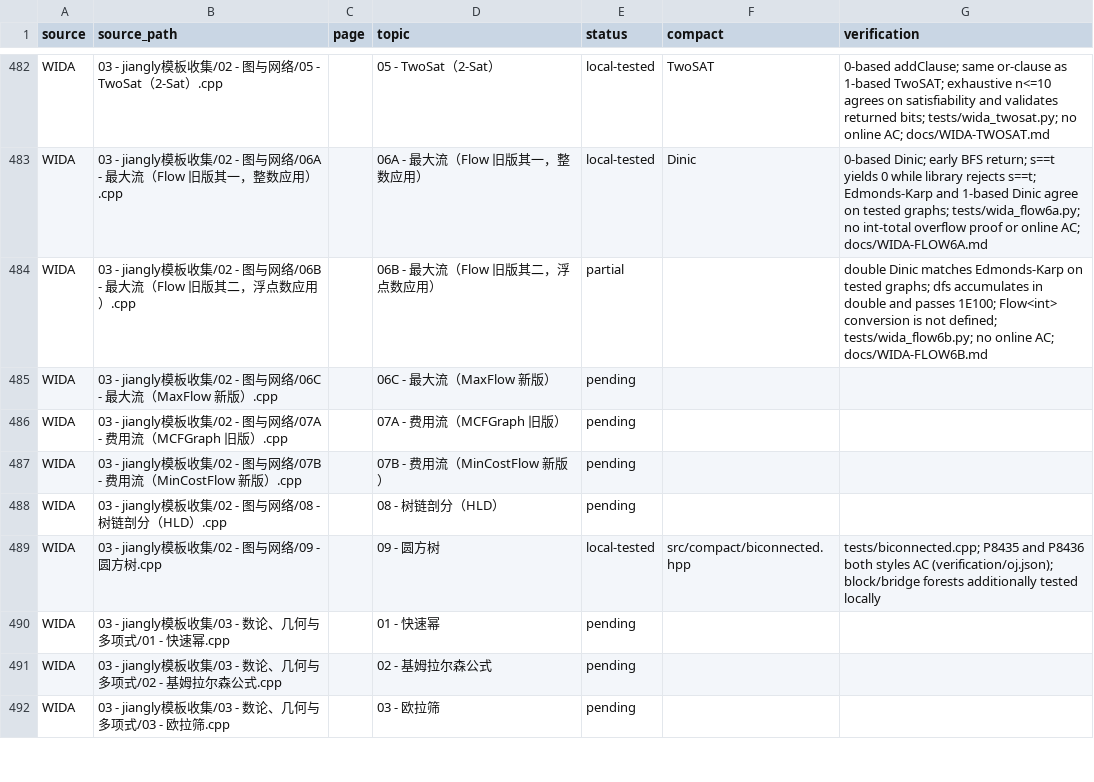
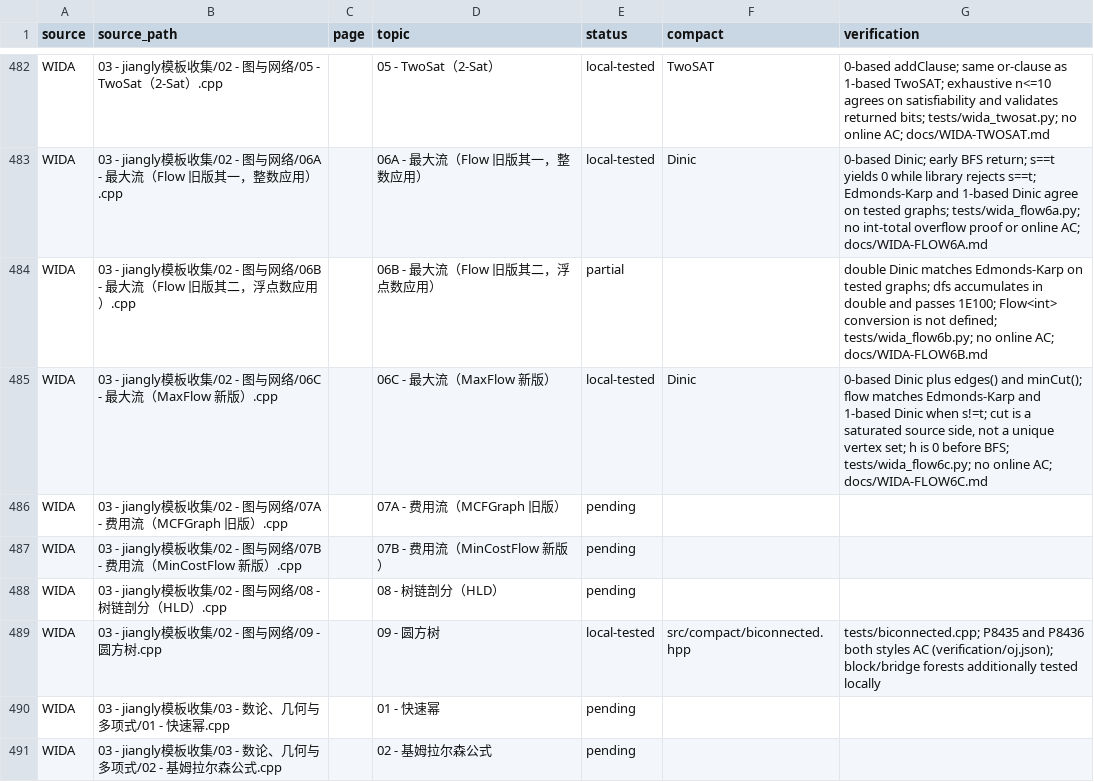
Before and after one commit to gsh20040816/CPCtemplate, a CSV file: docs/coverage.csv, drawn as a sheet; only a part is shown, gaps mark what is left out; the shorter side is filled out with more unchanged rows.

Commit message:
Map the newer WIDA MaxFlow onto Dinic and check its cut.
The 0-based flow matches Edmonds-Karp. edges() restores capacity and flow, and minCut() is a saturated source side rather than a unique vertex set.

```diff
--- a/docs/coverage.csv
+++ b/docs/coverage.csv
@@ -484,3 +484,3 @@ WIDA,03 - jiangly模板收集/02 - 图与网络/06A - 最大流（Flow 旧版其
 WIDA,03 - jiangly模板收集/02 - 图与网络/06B - 最大流（Flow 旧版其二，浮点数应用）.cpp,,06B - 最大流（Flow 旧版其二，浮点数应用）,partial,,double Dinic matches Edmonds-Karp on tested graphs; dfs accumulates in double and passes 1E100; Flow<int> conversion is not defined; tests/wida_flow6b.py; no online AC; docs/WIDA-FLOW6B.md
-WIDA,03 - jiangly模板收集/02 - 图与网络/06C - 最大流（MaxFlow 新版）.cpp,,06C - 最大流（MaxFlow 新版）,pending,,
+WIDA,03 - jiangly模板收集/02 - 图与网络/06C - 最大流（MaxFlow 新版）.cpp,,06C - 最大流（MaxFlow 新版）,local-tested,Dinic,"0-based Dinic plus edges() and minCut(); flow matches Edmonds-Karp and 1-based Dinic when s!=t; cut is a saturated source side, not a unique vertex set; h is 0 before BFS; tests/wida_flow6c.py; no online AC; docs/WIDA-FLOW6C.md"
 WIDA,03 - jiangly模板收集/02 - 图与网络/07A - 费用流（MCFGraph 旧版）.cpp,,07A - 费用流（MCFGraph 旧版）,pending,,
```
Also changed, not shown: 7 other files.
